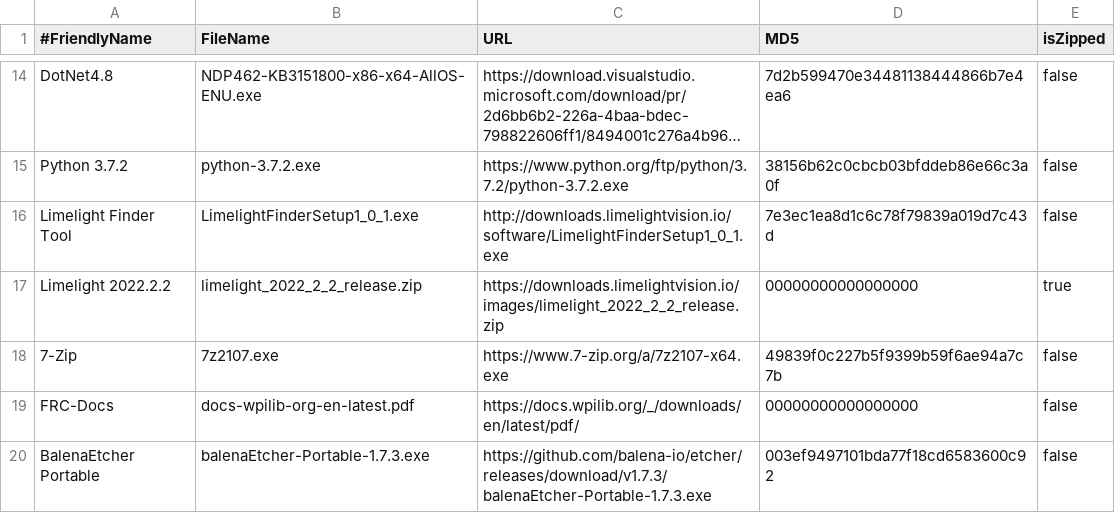
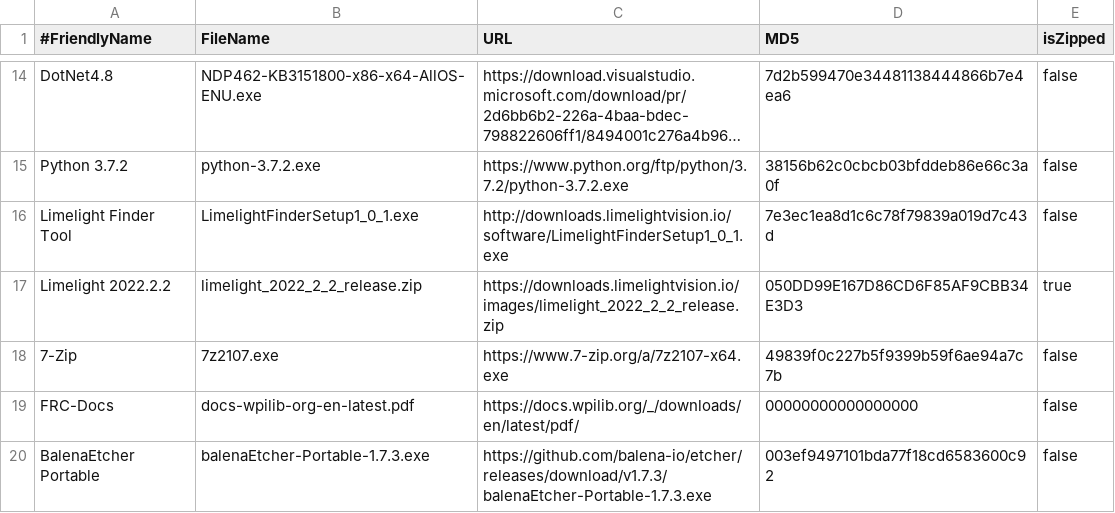
Before and after one commit to JamieSinn/CSA-USB-Tool, a CSV file: FRCSoftware2022.csv, drawn as a sheet; only a part is shown, gaps mark what is left out; long unchanged cells end in ….

Commit message:
Add MD5 Hash for Limelight 2022.2.2 release image

```diff
--- a/FRCSoftware2022.csv
+++ b/FRCSoftware2022.csv
@@ -16,3 +16,3 @@ Python 3.7.2,python-3.7.2.exe,https://www.python.org/ftp/python/3.7.2/python-3.7
 Limelight Finder Tool,LimelightFinderSetup1_0_1.exe,http://downloads.limelightvision.io/software/LimelightFinderSetup1_0_1.exe,7e3ec1ea8d1c6c78f79839a019d7c43d,false
-Limelight 2022.2.2,limelight_2022_2_2_release.zip,https://downloads.limelightvision.io/images/limelight_2022_2_2_release.zip,00000000000000000,true
+Limelight 2022.2.2,limelight_2022_2_2_release.zip,https://downloads.limelightvision.io/images/limelight_2022_2_2_release.zip,050DD99E167D86CD6F85AF9CBB34E3D3,true
 7-Zip,7z2107.exe,https://www.7-zip.org/a/7z2107-x64.exe,49839f0c227b5f9399b59f6ae94a7c7b,false
```
